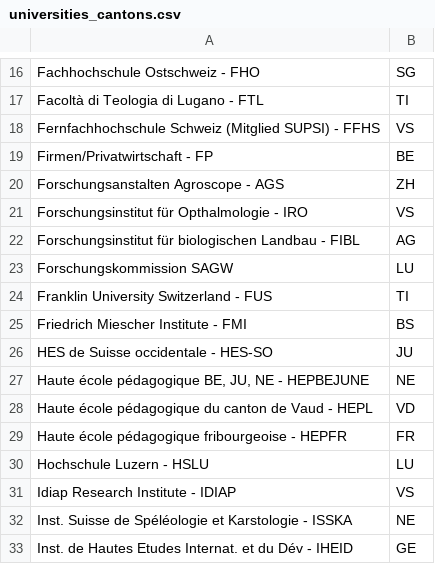
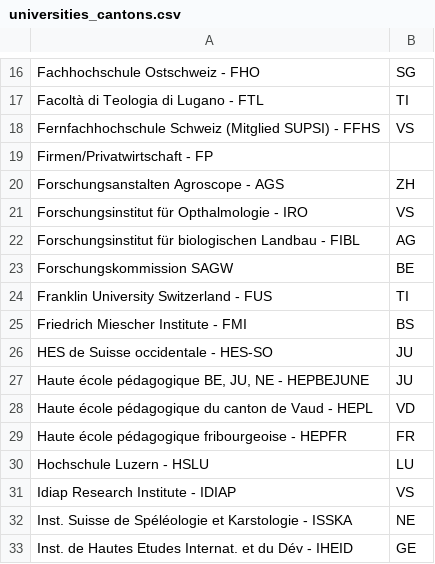
Before and after one commit to antitoine/ADAEPFL-Homework, a CSV file: 03 - Interactive Viz/Data/universities_cantons.csv, drawn as a sheet; only a part is shown, gaps mark what is left out.

```diff
--- a/03 - Interactive Viz/Data/universities_cantons.csv
+++ b/03 - Interactive Viz/Data/universities_cantons.csv
@@ -18,3 +18,3 @@
 "Fernfachhochschule Schweiz (Mitglied SUPSI) - FFHS","VS"
-"Firmen/Privatwirtschaft - FP","BE"
+"Firmen/Privatwirtschaft - FP",""
 "Forschungsanstalten Agroscope - AGS","ZH"
@@ -22,3 +22,3 @@
 "Forschungsinstitut für biologischen Landbau - FIBL","AG"
-"Forschungskommission SAGW","LU"
+"Forschungskommission SAGW","BE"
 "Franklin University Switzerland - FUS","TI"
@@ -26,3 +26,3 @@
 "HES de Suisse occidentale - HES-SO","JU"
-"Haute école pédagogique BE, JU, NE - HEPBEJUNE","NE"
+"Haute école pédagogique BE, JU, NE - HEPBEJUNE","JU"
 "Haute école pédagogique du canton de Vaud - HEPL","VD"
```
Also changed, not shown: 03 - Interactive Viz/Data/universities_cantons_geo_complete.csv.
